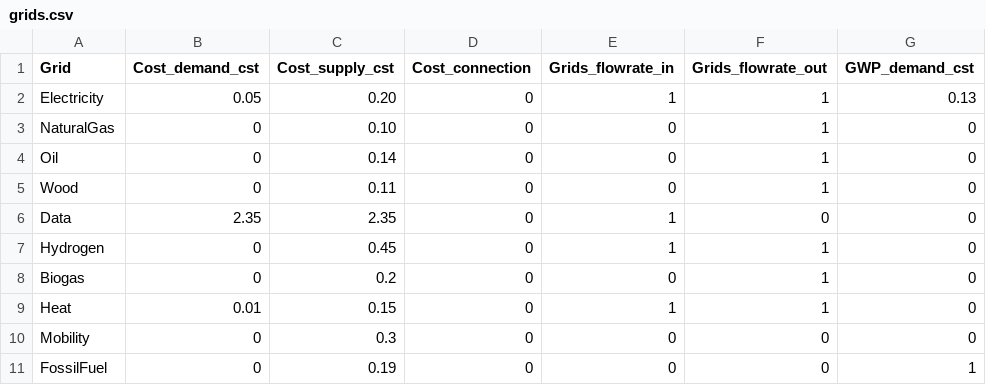
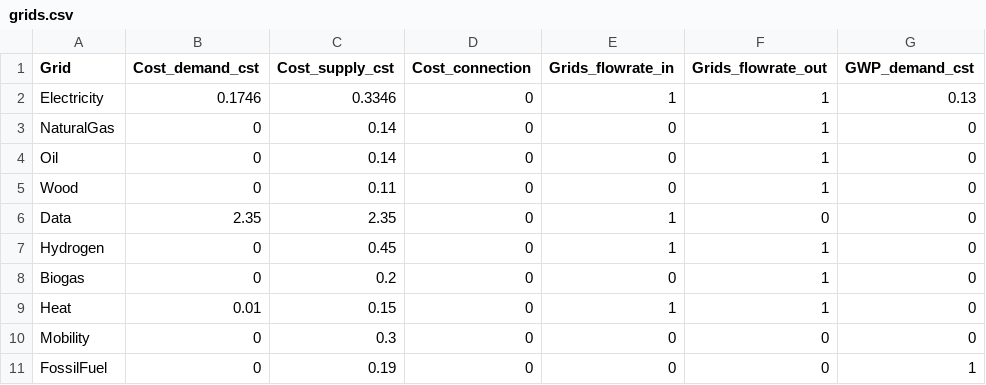
Before and after one commit to IPESE/REHO, a CSV file: reho/data/infrastructure/grids.csv, drawn as a sheet; only a part is shown; the diff names each change by its address in the sheet, - before the commit and + after, or states it on an @@ line.

```diff
--- a/reho/data/infrastructure/grids.csv
+++ b/reho/data/infrastructure/grids.csv
-B2 (Cost_demand_cst): 0.05
+B2 (Cost_demand_cst): 0.1746
-C2 (Cost_supply_cst): 0.20
+C2 (Cost_supply_cst): 0.3346
-C3 (Cost_supply_cst): 0.10
+C3 (Cost_supply_cst): 0.14
```
Also changed, not shown: reho/data/infrastructure/district_units.csv, 10 other files.
